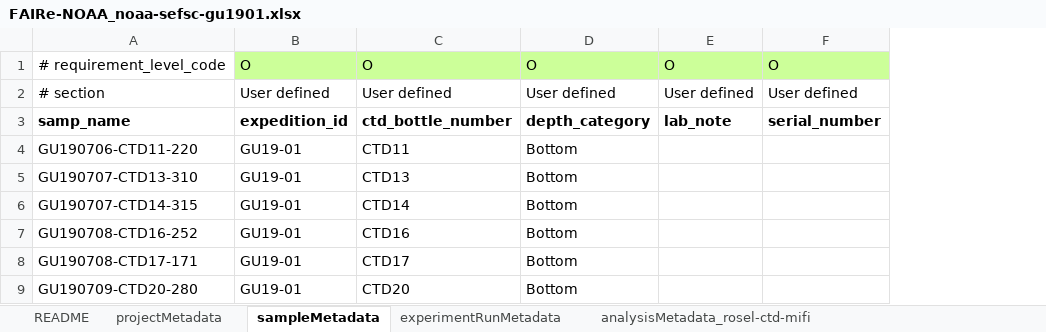
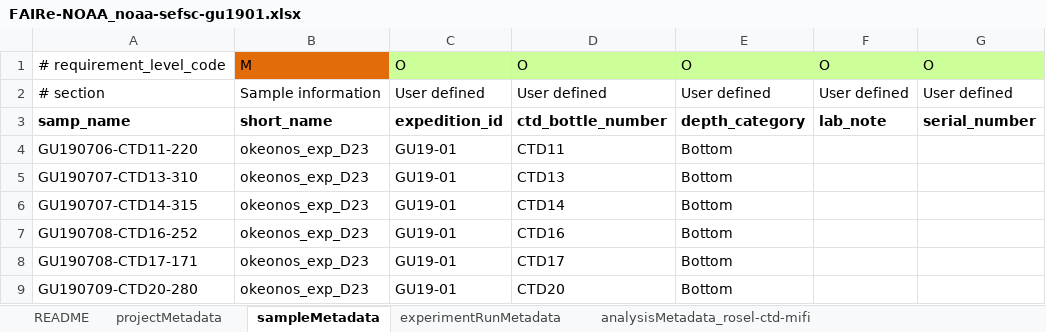
Before and after one commit to aomlomics/edna2obis, an Excel workbook: raw-v3/FAIRe_NOAA_example_dataset/FAIRe-NOAA_noaa-sefsc-gu1901.xlsx, sheet sampleMetadata, drawn as a sheet; only a part is shown; values as stored, in another font and other column widths than the file's, no borders; charts and pictures not drawn; the diff names each change by its address in the sheet, - before the commit and + after, or states it on an @@ line.

Commit message:
Now supports splitting output files per individual cruise or short_name

```diff
--- a/raw-v3/FAIRe_NOAA_example_dataset/FAIRe-NOAA_noaa-sefsc-gu1901.xlsx (sheet sampleMetadata)
+++ b/raw-v3/FAIRe_NOAA_example_dataset/FAIRe-NOAA_noaa-sefsc-gu1901.xlsx (sheet sampleMetadata)
+column B, rows 1-9: M | Sample information | short_name | okeonos_exp_D23 | okeonos_exp_D23 | okeonos_exp_D23 | okeonos_exp_D23 | okeonos_exp_D23 | okeonos_exp_D23
```
Also changed, not shown: charts or pictures, 4 other files.
